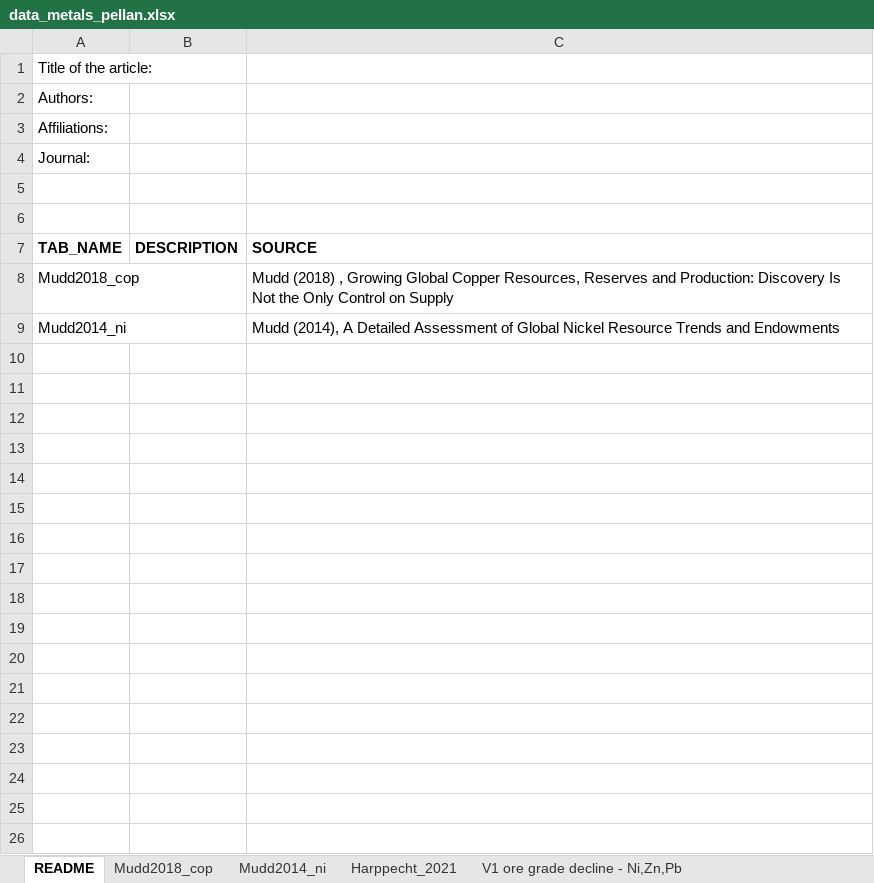
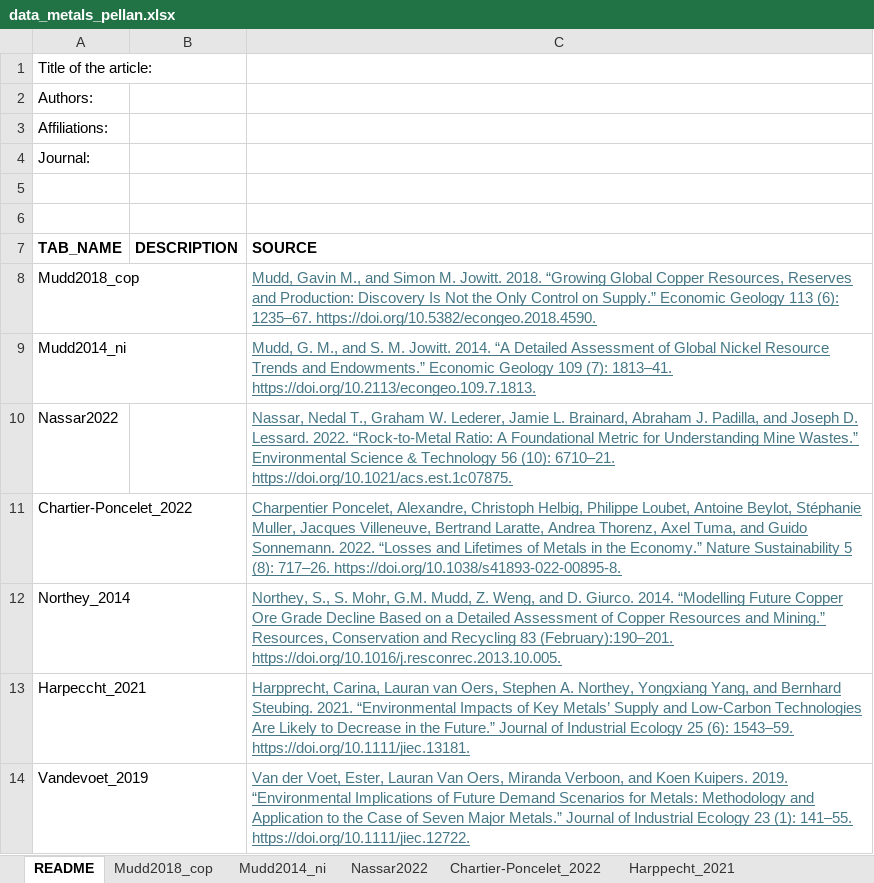
Before and after one commit to marpellan/regional_minerals_sustainability, an Excel workbook: data/data_metals_pellan.xlsx, sheet README, drawn as a sheet; values as stored, in another font and other column widths than the file's, no borders; the diff names each change by its address in the sheet, - before the commit and + after, or states it on an @@ line.

```diff
--- a/data/data_metals_pellan.xlsx (sheet README)
+++ b/data/data_metals_pellan.xlsx (sheet README)
+sheet tab: Nassar2022
+sheet tab: Chartier-Poncelet_2022
-C8 (SOURCE): Mudd (2018) , Growing Global Copper Resources, Reserves and Production: Discovery Is Not the Only Control on Supply
+C8 (SOURCE): Mudd, Gavin M., and Simon M. Jowitt. 2018. “Growing Global Copper Resources, Reserves and Production: Discovery Is Not the Only Control on Supply.” Economic Geology 113 (6): 1235–67. https://doi.org/10.5382/econgeo.2018.4590.
@@ C8:C9 underline: off → on, text colour: black → #467886 @@
-C9 (SOURCE): Mudd (2014), A Detailed Assessment of Global Nickel Resource Trends and Endowments
+C9 (SOURCE): Mudd, G. M., and S. M. Jowitt. 2014. “A Detailed Assessment of Global Nickel Resource Trends and Endowments.” Economic Geology 109 (7): 1813–41. https://doi.org/10.2113/econgeo.109.7.1813.
+row 10: Nassar2022 |  | Nassar, Nedal T., Graham W. Lederer, Jamie L. Brainard, Abraham J. Padilla, and Joseph D. Lessard. 2022. “Rock-to-Metal Ratio: A Foundational Metric for Understanding Mine Wastes.” Environmental Science & Technology 56 (10): 6710–21. https://doi.org/10.1021/acs.est.1c07875.
+row 11: Chartier-Poncelet_2022 |  | Charpentier Poncelet, Alexandre, Christoph Helbig, Philippe Loubet, Antoine Beylot, Stéphanie Muller, Jacques Villeneuve, Bertrand Laratte, Andrea Thorenz, Axel Tuma, and Guido Sonnemann. 2022. “Losses and Lifetimes of Metals in the Economy.” Nature Sustainability 5 (8): 717–26. https://doi.org/10.1038/s41893-022-00895-8.
+row 12: Northey_2014 |  | Northey, S., S. Mohr, G.M. Mudd, Z. Weng, and D. Giurco. 2014. “Modelling Future Copper Ore Grade Decline Based on a Detailed Assessment of Copper Resources and Mining.” Resources, Conservation and Recycling 83 (February):190–201. https://doi.org/10.1016/j.resconrec.2013.10.005.
+row 13: Harpeccht_2021 |  | Harpprecht, Carina, Lauran van Oers, Stephen A. Northey, Yongxiang Yang, and Bernhard Steubing. 2021. “Environmental Impacts of Key Metals’ Supply and Low-Carbon Technologies Are Likely to Decrease in the Future.” Journal of Industrial Ecology 25 (6): 1543–59. https://doi.org/10.1111/jiec.13181.
+row 14: Vandevoet_2019 |  | Van der Voet, Ester, Lauran Van Oers, Miranda Verboon, and Koen Kuipers. 2019. “Environmental Implications of Future Demand Scenarios for Metals: Methodology and Application to the Case of Seven Major Metals.” Journal of Industrial Ecology 23 (1): 141–55. https://doi.org/10.1111/jiec.12722.
```
Also changed, not shown: 22 other files.
